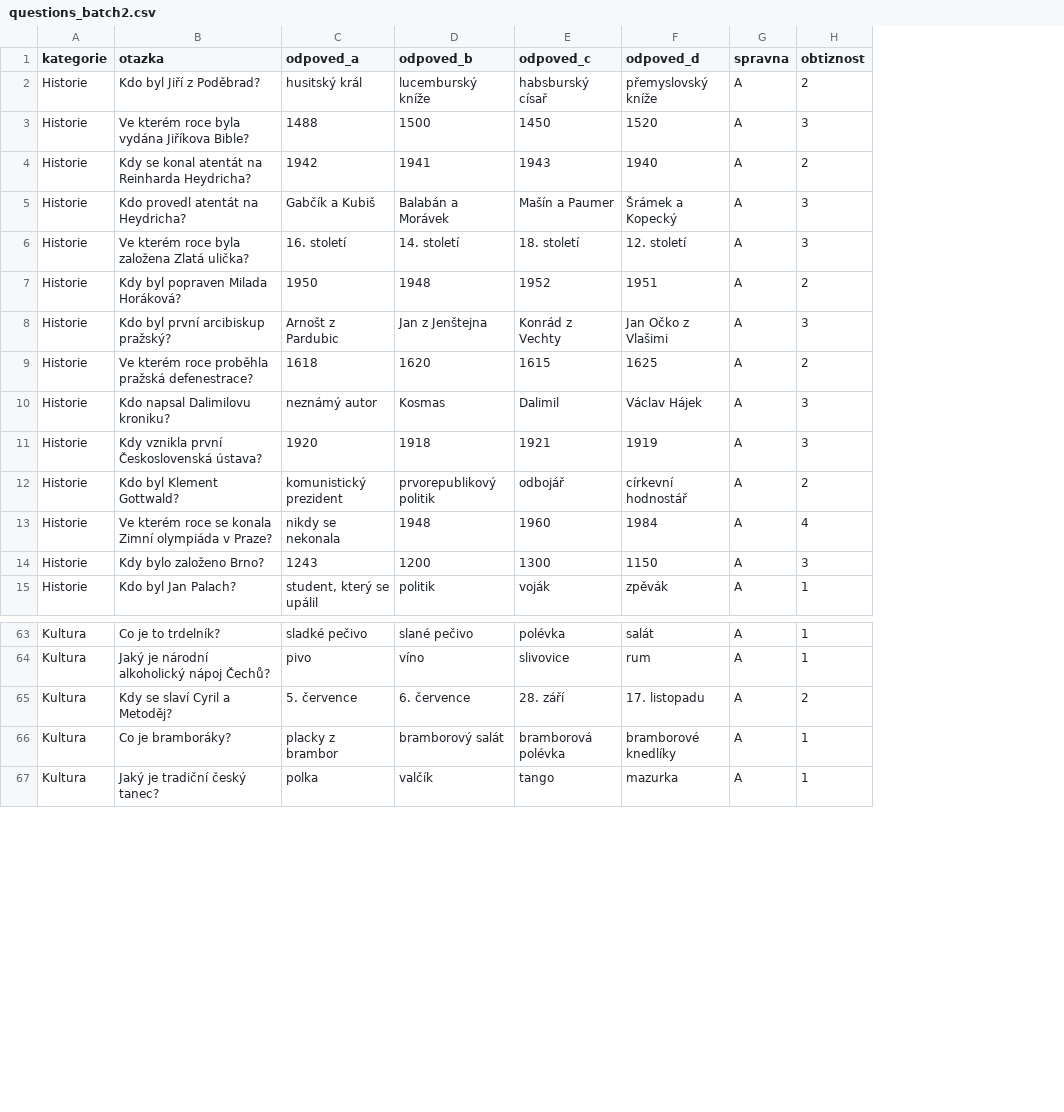
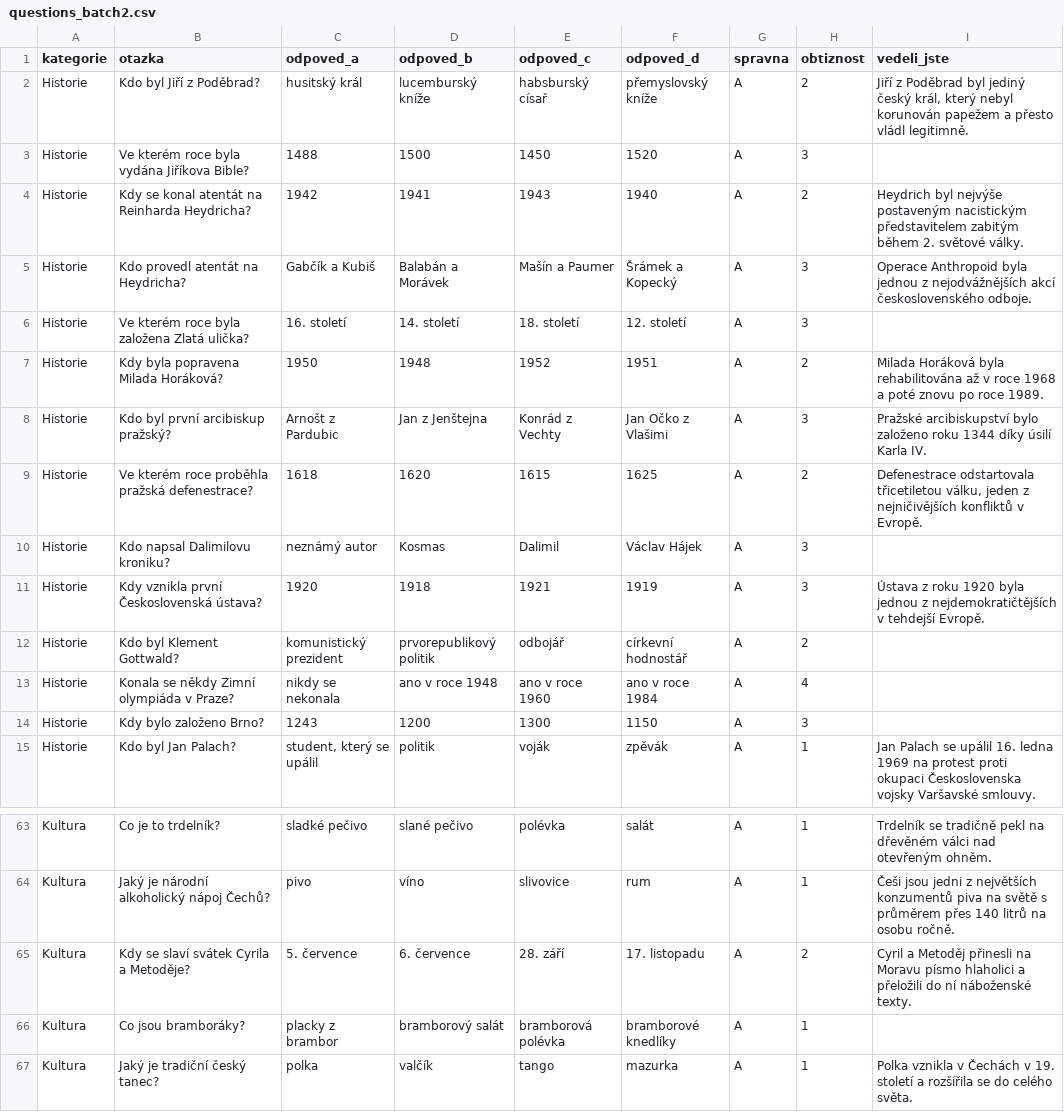
Before and after one commit to paulcali/cesky-kviz-admin, a CSV file: questions_batch2.csv, drawn as a sheet; only a part is shown, gaps mark what is left out; the diff covers the shown part only; the diff names each change by its address in the sheet, - before the commit and + after, or states it on an @@ line.

```diff
--- a/questions_batch2.csv
+++ b/questions_batch2.csv
+column I (vedeli_jste), rows 2-15: Jiří z Poděbrad byl jediný český král, který nebyl korunován papežem a přesto vládl legitimně. |  | Heydrich byl nejvýše postaveným nacistickým představitelem zabitým během 2. světové války. | Operace Anthropoid byla jednou z nejodvážnějších akcí československého odboje. |  | Milada Horáková byla rehabilitována až v roce 1968 a poté znovu po roce 1989. | Pražské arcibiskupství bylo založeno roku 1344 díky úsilí Karla IV. | Defenestrace odstartovala třicetiletou válku, jeden z nejničivějších konfliktů v Evropě. |  | Ústava z roku 1920 byla jednou z nejdemokratičtějších v tehdejší Evropě. |  |  |  | Jan Palach se upálil 16. ledna 1969 na protest proti okupaci Československa vojsky Varšavské smlouvy.; rows 63-67: Trdelník se tradičně pekl na dřevěném válci nad otevřeným ohněm. | Češi jsou jedni z největších konzumentů piva na světě s průměrem přes 140 litrů na osobu ročně. | Cyril a Metoděj přinesli na Moravu písmo hlaholici a přeložili do ní náboženské texty. |  | Polka vznikla v Čechách v 19. století a rozšířila se do celého světa.
-B7 (otazka): Kdy byl popraven Milada Horáková?
+B7 (otazka): Kdy byla popravena Milada Horáková?
-B13 (otazka): Ve kterém roce se konala Zimní olympiáda v Praze?
+B13 (otazka): Konala se někdy Zimní olympiáda v Praze?
-D13 (odpoved_b): 1948
+D13 (odpoved_b): ano v roce 1948
-E13 (odpoved_c): 1960
+E13 (odpoved_c): ano v roce 1960
-F13 (odpoved_d): 1984
+F13 (odpoved_d): ano v roce 1984
-B65 (otazka): Kdy se slaví Cyril a Metoděj?
+B65 (otazka): Kdy se slaví svátek Cyrila a Metoděje?
-B66 (otazka): Co je bramboráky?
+B66 (otazka): Co jsou bramboráky?
```
Also changed, not shown: 1 added row, 1 removed row and 21 edited cells elsewhere in this file, questions_batch1.csv, 1 other file.
